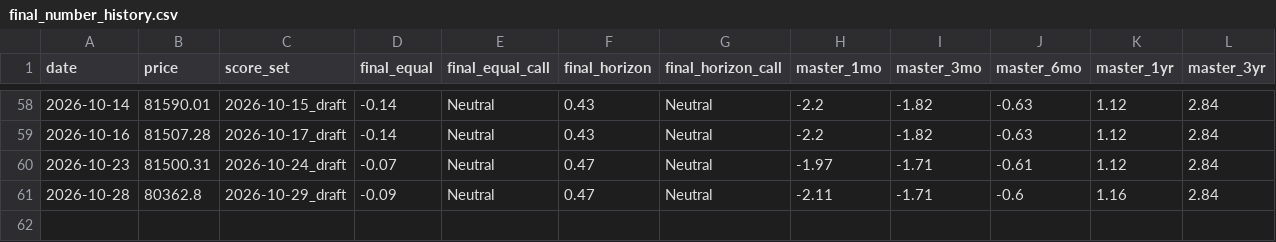
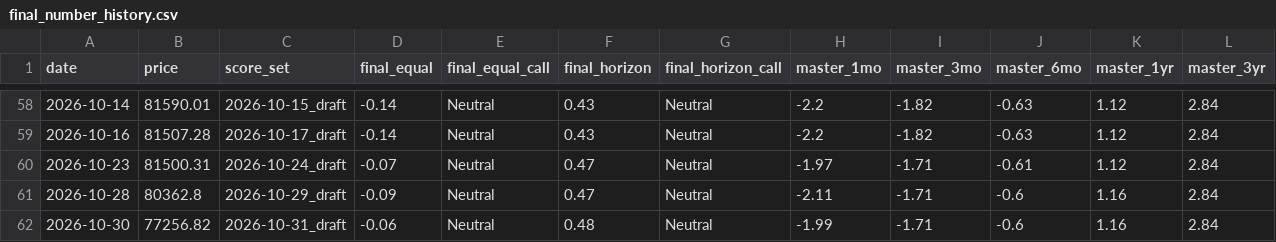
Before and after one commit to nateg511-wq/Daily-Weekly-Tracker, a CSV file: data/final_number_history.csv, drawn as a sheet; only a part is shown, gaps mark what is left out.

```diff
--- a/data/final_number_history.csv
+++ b/data/final_number_history.csv
@@ -61 +61,2 @@ date,price,score_set,final_equal,final_equal_call,final_horizon,final_horizon_ca
 2026-10-28,80362.8,2026-10-29_draft,-0.09,Neutral,0.47,Neutral,-2.11,-1.71,-0.6,1.16,2.84
+2026-10-30,77256.82,2026-10-31_draft,-0.06,Neutral,0.48,Neutral,-1.99,-1.71,-0.6,1.16,2.84
```
Also changed, not shown: 28 other files.
